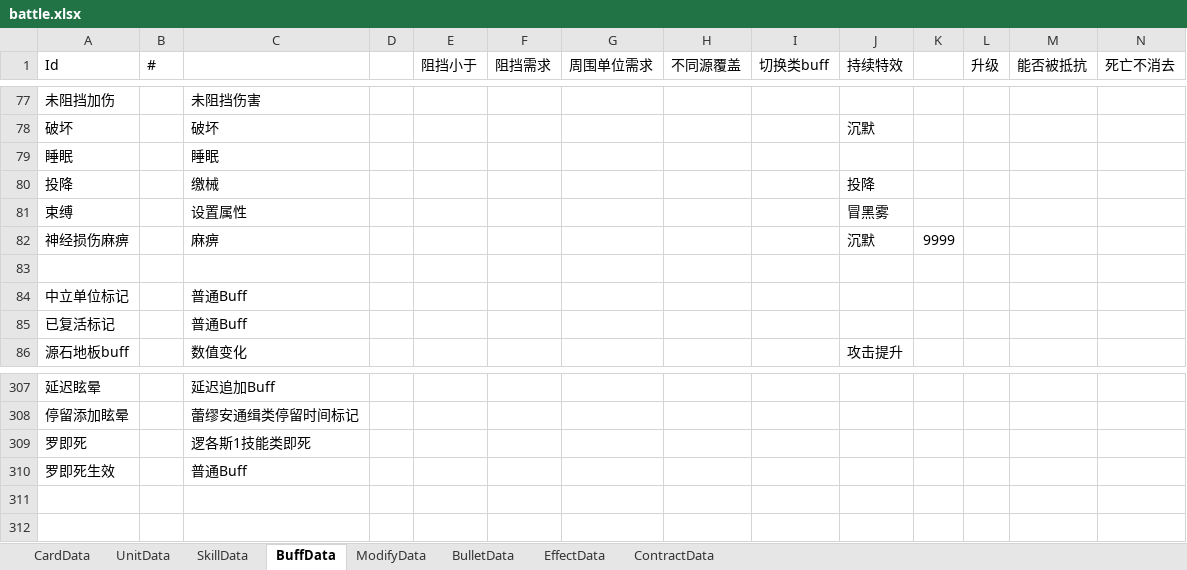
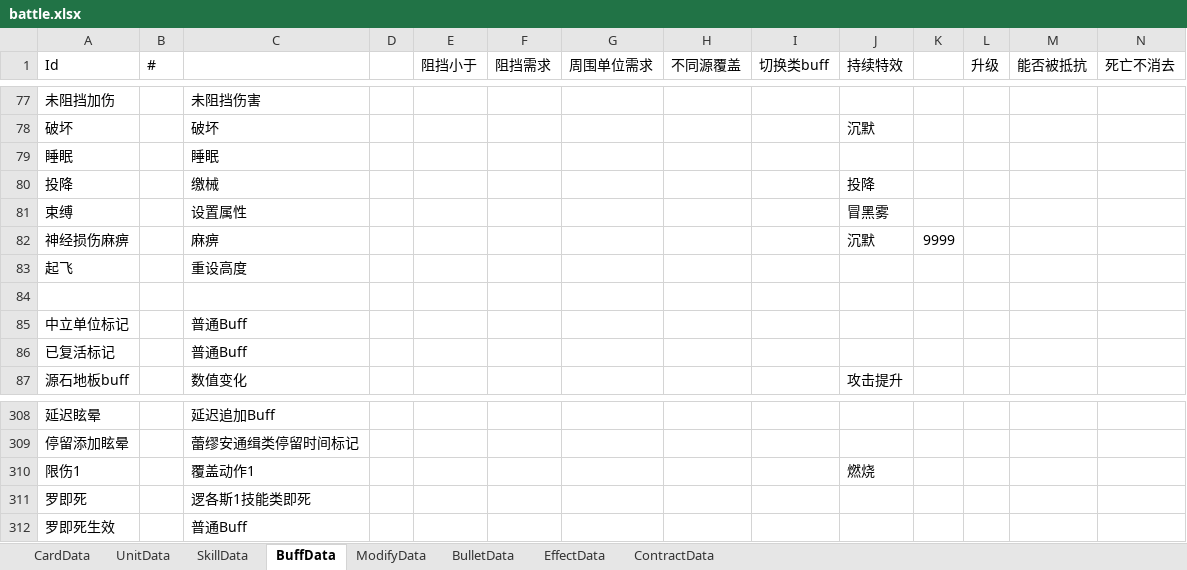
Before and after one commit to XR-857342619/ArkN, an Excel workbook: Excel/Main/battle.xlsx, sheet BuffData, drawn as a sheet; only a part is shown, gaps mark what is left out; values as stored, in another font and other column widths than the file's, no borders; rows hold the shown columns only; the diff names each change by its address in the sheet, - before the commit and + after, or states it on an @@ line.

```diff
--- a/Excel/Main/battle.xlsx (sheet BuffData)
+++ b/Excel/Main/battle.xlsx (sheet BuffData)
+row 83: 起飞 |  | 重设高度
+row 310: 限伤1 |  | 覆盖动作1 |  |  |  |  |  |  | 燃烧
```
Also changed, not shown: sheet SkillData, sheet UnitData, 8 other files.
